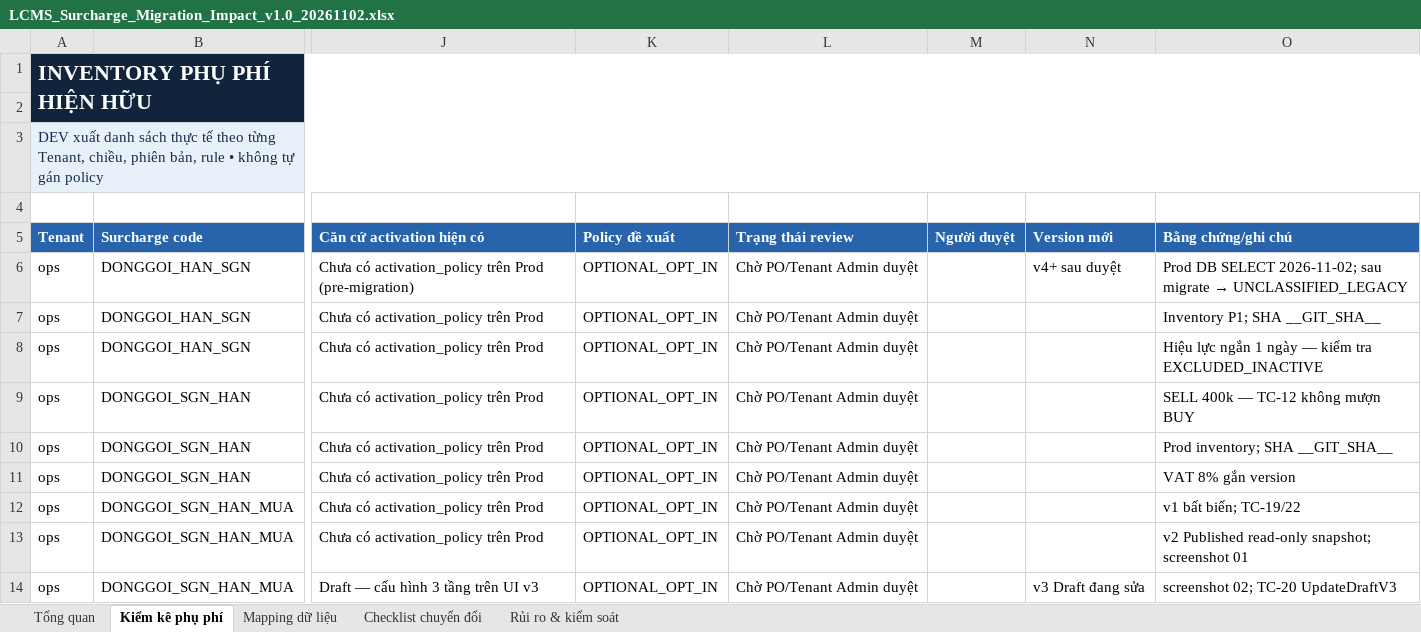
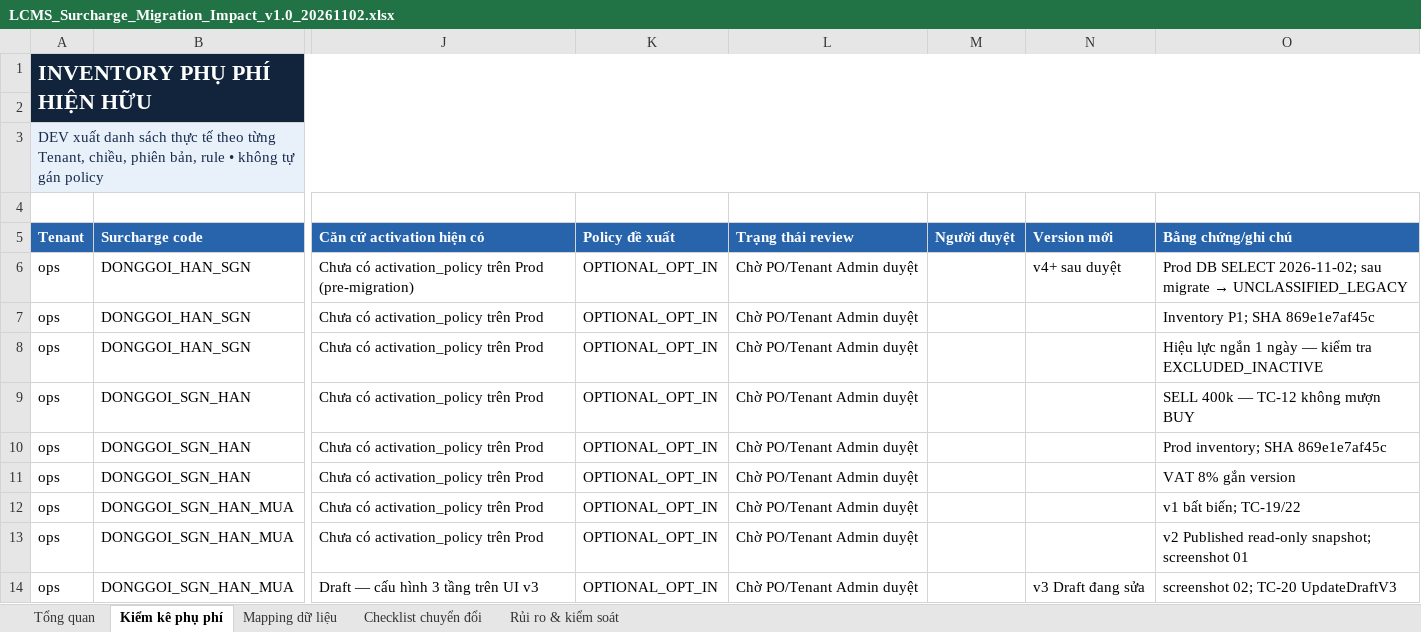
Before and after one commit to thanhquyen129/CMS, an Excel workbook: docs/po/02112026-LCMS_Surcharge_Application_P0_DEV_Handover_v1.0_20261102/LCMS_Surcharge_Migration_Impact_v1.0_20261102.xlsx, sheet Kiểm kê phụ phí, drawn as a sheet; only a part is shown, gaps mark what is left out; values as stored, in another font and other column widths than the file's, no borders; table styles not drawn; the diff names each change by its address in the sheet, - before the commit and + after, or states it on an @@ line.

```diff
--- a/docs/po/02112026-LCMS_Surcharge_Application_P0_DEV_Handover_v1.0_20261102/LCMS_Surcharge_Migration_Impact_v1.0_20261102.xlsx (sheet Kiểm kê phụ phí)
+++ b/docs/po/02112026-LCMS_Surcharge_Application_P0_DEV_Handover_v1.0_20261102/LCMS_Surcharge_Migration_Impact_v1.0_20261102.xlsx (sheet Kiểm kê phụ phí)
-O7 (Bằng chứng/ghi chú): Inventory P1; SHA __GIT_SHA__
+O7 (Bằng chứng/ghi chú): Inventory P1; SHA 869e1e7af45c
-O10 (Bằng chứng/ghi chú): Prod inventory; SHA __GIT_SHA__
+O10 (Bằng chứng/ghi chú): Prod inventory; SHA 869e1e7af45c
```
Also changed, not shown: sheet Checklist chuyển đổi, docs/po/02112026-LCMS_Surcharge_Application_P0_DEV_Handover_v1.0_20261102/LCMS_Surcharge_BR_AC_Traceability_v1.0_20261102.xlsx, docs/po/02112026-LCMS_Surcharge_Application_P0_DEV_Handover_v1.0_20261102/LCMS_Surcharge_UAT_Matrix_v1.0_20261102.xlsx, 9 other files.
